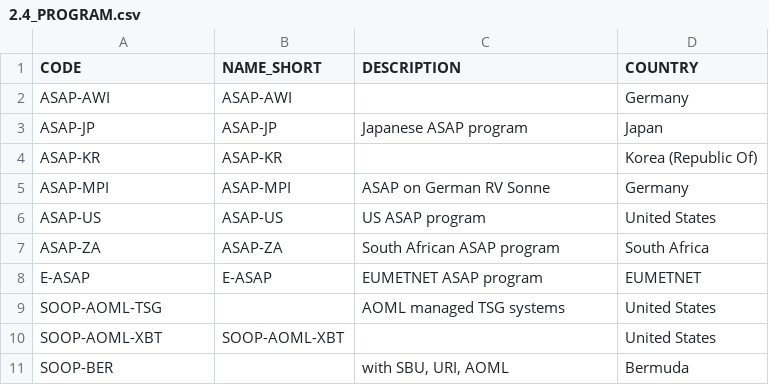
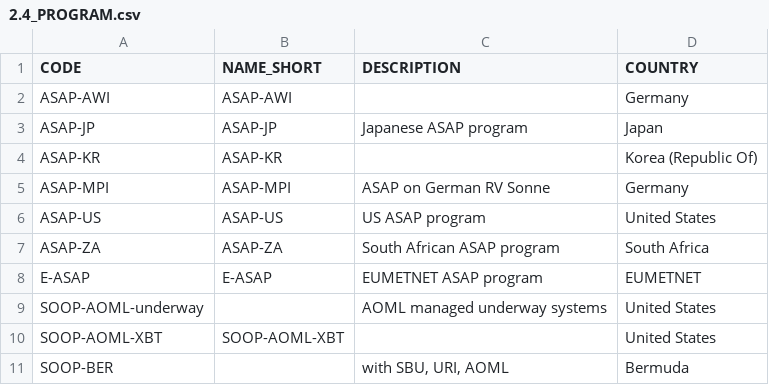
Before and after one commit to OceanOPS/sot-metadata, a CSV file: tables/2.4_PROGRAM.csv, drawn as a sheet; only a part is shown.

Commit message:
Update 2.4_PROGRAM.csv

```diff
--- a/tables/2.4_PROGRAM.csv
+++ b/tables/2.4_PROGRAM.csv
@@ -8,3 +8,3 @@ ASAP-ZA,ASAP-ZA,"South African ASAP program",South Africa
 E-ASAP,E-ASAP,"EUMETNET ASAP program",EUMETNET
-SOOP-AOML-TSG,,"AOML managed TSG systems",United States
+SOOP-AOML-underway,,"AOML managed underway systems",United States
 SOOP-AOML-XBT,SOOP-AOML-XBT,"",United States
```
